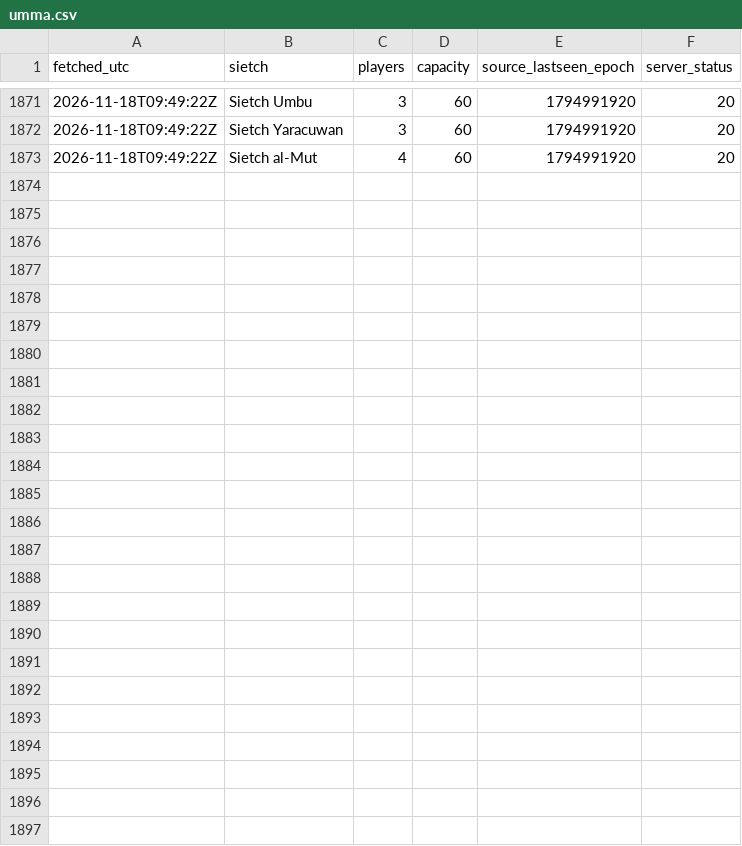
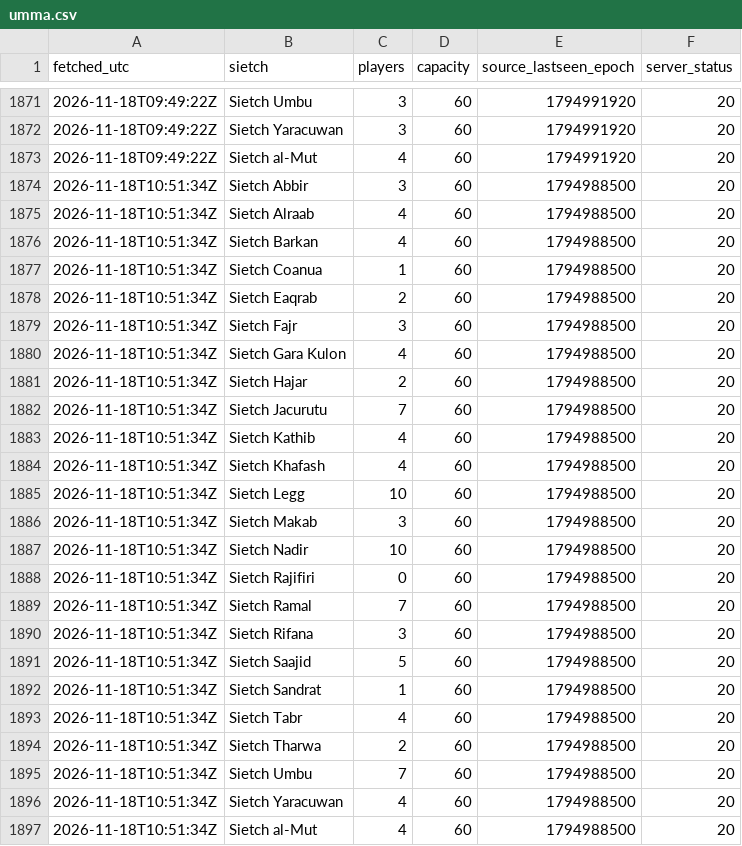
Before and after one commit to gittfouttahere-droid/dune-sietch-pop, a CSV file: data/umma.csv, drawn as a sheet; only a part is shown, gaps mark what is left out.

```diff
--- a/data/umma.csv
+++ b/data/umma.csv
@@ -1873 +1873,25 @@ fetched_utc,sietch,players,capacity,source_lastseen_epoch,server_status
 2026-11-18T09:49:22Z,Sietch al-Mut,4,60,1794991920,20
+2026-11-18T10:51:34Z,Sietch Abbir,3,60,1794988500,20
+2026-11-18T10:51:34Z,Sietch Alraab,4,60,1794988500,20
+2026-11-18T10:51:34Z,Sietch Barkan,4,60,1794988500,20
+2026-11-18T10:51:34Z,Sietch Coanua,1,60,1794988500,20
+2026-11-18T10:51:34Z,Sietch Eaqrab,2,60,1794988500,20
+2026-11-18T10:51:34Z,Sietch Fajr,3,60,1794988500,20
+2026-11-18T10:51:34Z,Sietch Gara Kulon,4,60,1794988500,20
+2026-11-18T10:51:34Z,Sietch Hajar,2,60,1794988500,20
+2026-11-18T10:51:34Z,Sietch Jacurutu,7,60,1794988500,20
+2026-11-18T10:51:34Z,Sietch Kathib,4,60,1794988500,20
+2026-11-18T10:51:34Z,Sietch Khafash,4,60,1794988500,20
+2026-11-18T10:51:34Z,Sietch Legg,10,60,1794988500,20
+2026-11-18T10:51:34Z,Sietch Makab,3,60,1794988500,20
+2026-11-18T10:51:34Z,Sietch Nadir,10,60,1794988500,20
+2026-11-18T10:51:34Z,Sietch Rajifiri,0,60,1794988500,20
+2026-11-18T10:51:34Z,Sietch Ramal,7,60,1794988500,20
+2026-11-18T10:51:34Z,Sietch Rifana,3,60,1794988500,20
+2026-11-18T10:51:34Z,Sietch Saajid,5,60,1794988500,20
+2026-11-18T10:51:34Z,Sietch Sandrat,1,60,1794988500,20
+2026-11-18T10:51:34Z,Sietch Tabr,4,60,1794988500,20
+2026-11-18T10:51:34Z,Sietch Tharwa,2,60,1794988500,20
+2026-11-18T10:51:34Z,Sietch Umbu,7,60,1794988500,20
+2026-11-18T10:51:34Z,Sietch Yaracuwan,4,60,1794988500,20
+2026-11-18T10:51:34Z,Sietch al-Mut,4,60,1794988500,20
```
